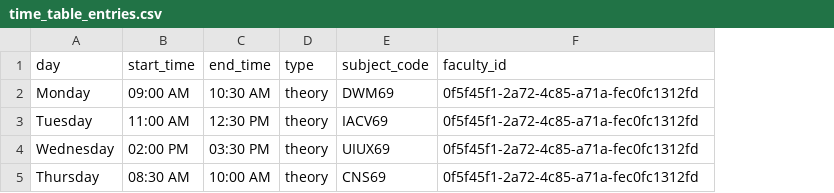
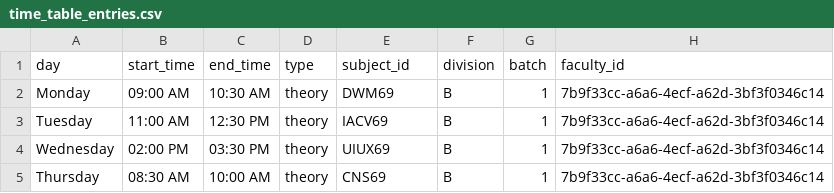
Before and after one commit to ishaan812/attendance-Backend, a CSV file: scripts/time_table_entries.csv, drawn as a sheet; addresses are those after the commit; the diff names each change by its address in the sheet, - before the commit and + after, or states it on an @@ line.

Commit message:
final script

```diff
--- a/scripts/time_table_entries.csv
+++ b/scripts/time_table_entries.csv
+column F (division), rows 2-5: all B
+column G (batch), rows 2-5: all 1
-E1: subject_code
+E1: subject_id
-H2:H5 (faculty_id): 0f5f45f1-2a72-4c85-a71a-fec0fc1312fd
+H2:H5 (faculty_id): 7b9f33cc-a6a6-4ecf-a62d-3bf3f0346c14
```
Also changed, not shown: scripts/students.csv, scripts/subjects.csv, 4 other files.
